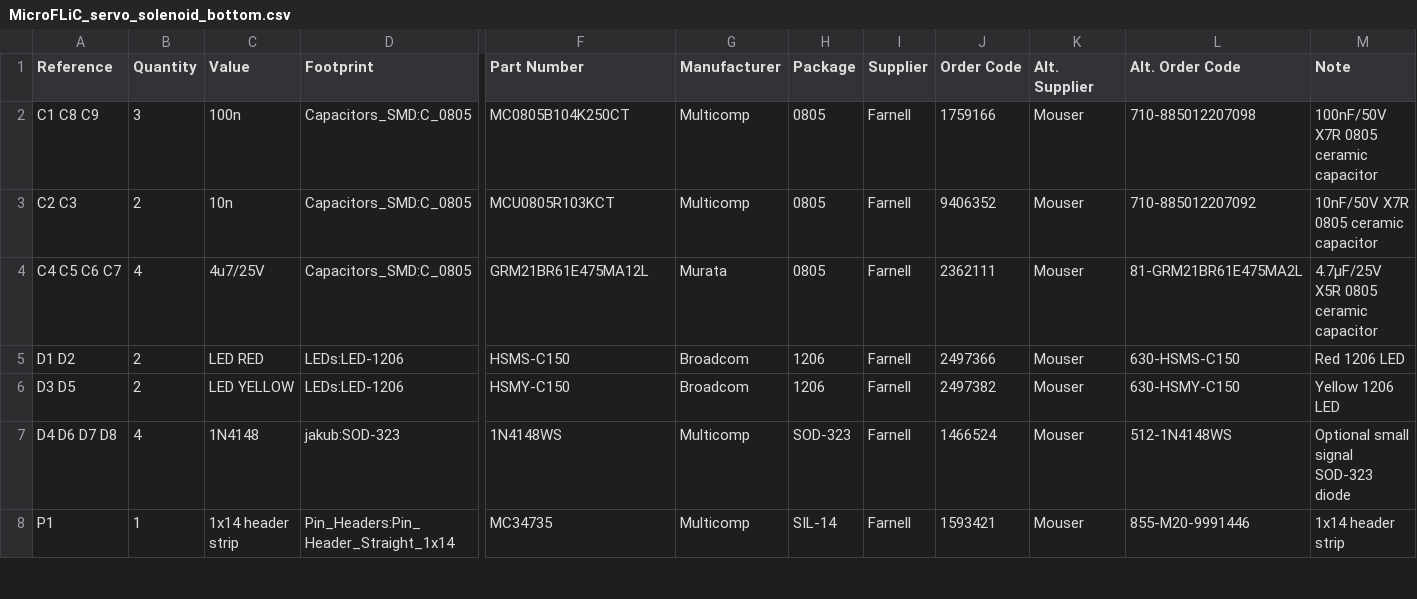
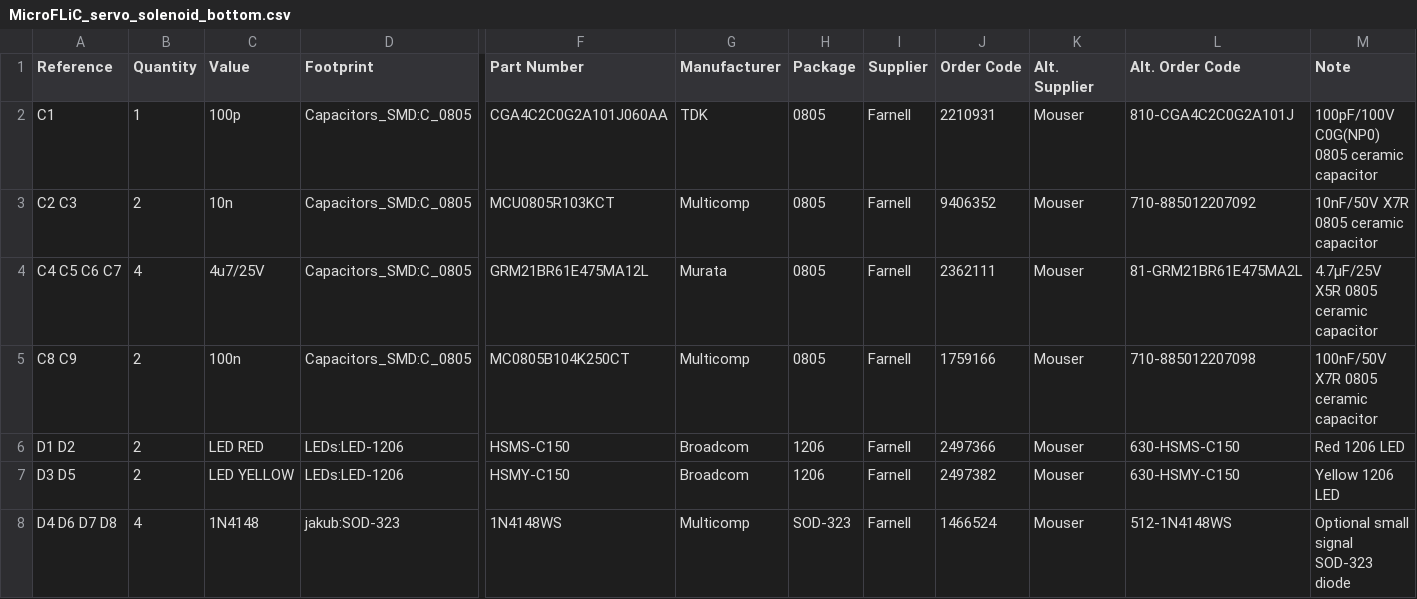
Before and after one commit to jnedbal/MicroFLiC_servo_solenoid_bottom_1_1, a CSV file: MicroFLiC_servo_solenoid_bottom.csv, drawn as a sheet; only a part is shown, gaps mark what is left out; the shorter side is filled out with more unchanged rows; removed rows and columns are numbered as before the commit, all else as after; rows hold the shown columns only; the diff names each change by its address in the sheet, - before the commit and + after, or states it on an @@ line.

Commit message:
Changed 100n->100p capacitor on the I2C level shifter

```diff
--- a/MicroFLiC_servo_solenoid_bottom.csv
+++ b/MicroFLiC_servo_solenoid_bottom.csv
-row 2: C1 C8 C9 | 3 | 100n | Capacitors_SMD:C_0805 | MC0805B104K250CT | Multicomp | 0805 | Farnell | 1759166 | Mouser | 710-885012207098 | 100nF/50V X7R 0805 ceramic capacitor
+row 2: C1 | 1 | 100p | Capacitors_SMD:C_0805 | CGA4C2C0G2A101J060AA | TDK | 0805 | Farnell | 2210931 | Mouser | 810-CGA4C2C0G2A101J | 100pF/100V C0G(NP0) 0805 ceramic capacitor
+row 5: C8 C9 | 2 | 100n | Capacitors_SMD:C_0805 | MC0805B104K250CT | Multicomp | 0805 | Farnell | 1759166 | Mouser | 710-885012207098 | 100nF/50V X7R 0805 ceramic capacitor
```
Also changed, not shown: 6 other files.
